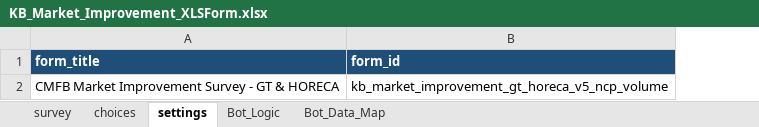
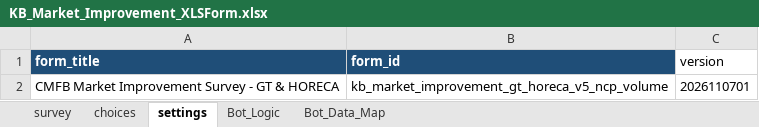
Before and after one commit to phearomITE/Market_Survey, an Excel workbook: templates/KB_Market_Improvement_XLSForm.xlsx, sheet settings, drawn as a sheet; values as stored, in another font and other column widths than the file's, no borders; the diff names each change by its address in the sheet, - before the commit and + after, or states it on an @@ line.

```diff
--- a/templates/KB_Market_Improvement_XLSForm.xlsx (sheet settings)
+++ b/templates/KB_Market_Improvement_XLSForm.xlsx (sheet settings)
+column C (version), row 2: 2026110701
```
Also changed, not shown: sheet survey, templates/CMFB_Market_Improvement_XLSForm_GT_HORECA.xlsx, templates/KB_Market_Improvement_XLSForm_GT_HORECA.xlsx, 20 other files.
